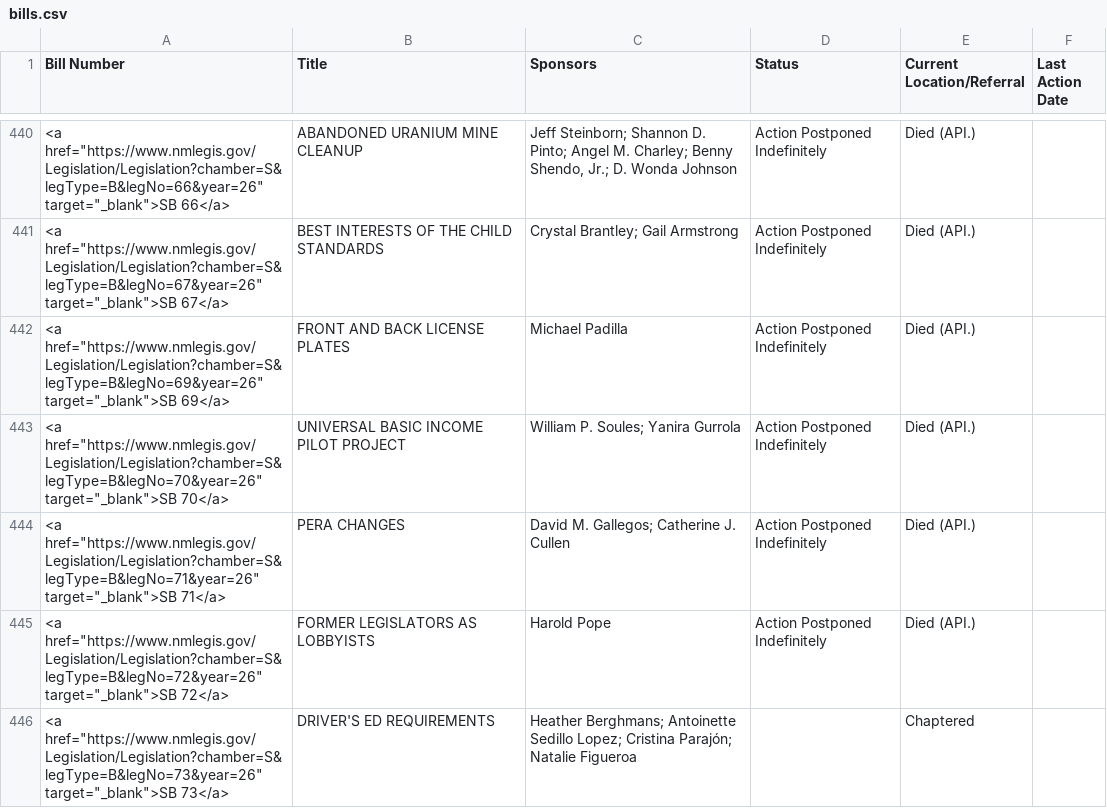
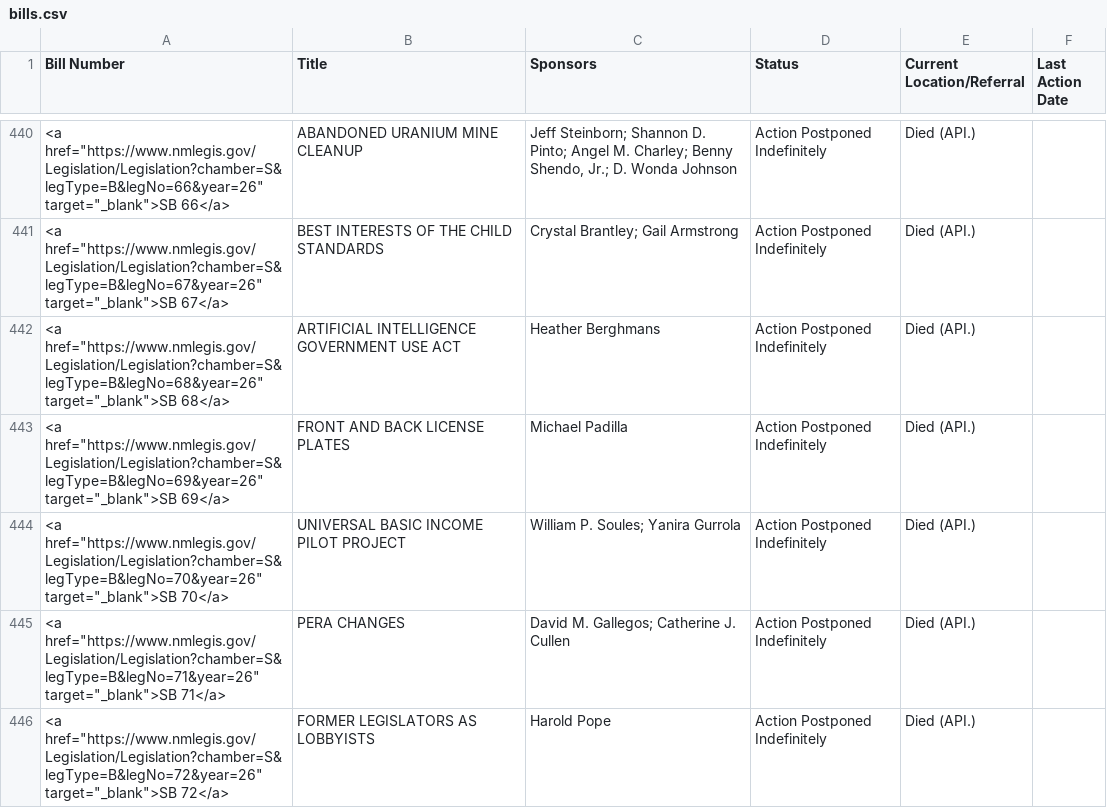
Before and after one commit to PatrickLohmann/2026Legislaturebilltracker2, a CSV file: bills.csv, drawn as a sheet; only a part is shown, gaps mark what is left out; the shorter side is filled out with more unchanged rows.

```diff
--- a/bills.csv
+++ b/bills.csv
@@ -441,2 +441,3 @@ Bill Number,Title,Sponsors,Status,Current Location/Referral,Last Action Date
 "<a href=""https://www.nmlegis.gov/Legislation/Legislation?chamber=S&legType=B&legNo=67&year=26"" target=""_blank"">SB  67</a>",BEST INTERESTS OF THE CHILD STANDARDS,Crystal Brantley; Gail Armstrong,Action Postponed Indefinitely,Died (API.),
+"<a href=""https://www.nmlegis.gov/Legislation/Legislation?chamber=S&legType=B&legNo=68&year=26"" target=""_blank"">SB  68</a>",ARTIFICIAL INTELLIGENCE  GOVERNMENT USE ACT,Heather Berghmans,Action Postponed Indefinitely,Died (API.),
 "<a href=""https://www.nmlegis.gov/Legislation/Legislation?chamber=S&legType=B&legNo=69&year=26"" target=""_blank"">SB  69</a>",FRONT AND BACK LICENSE PLATES,Michael Padilla,Action Postponed Indefinitely,Died (API.),
```
